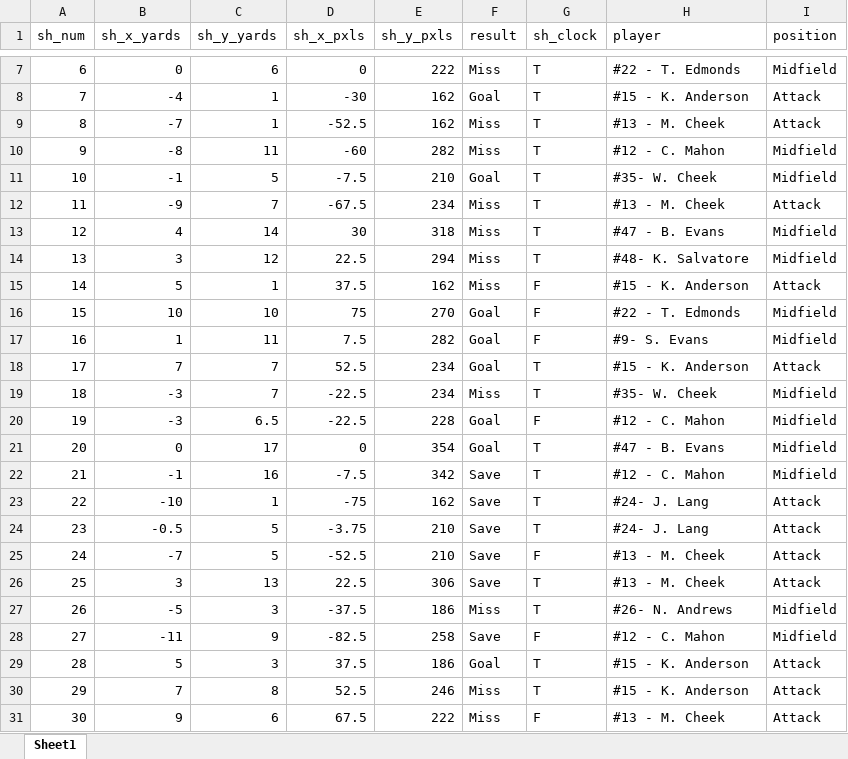
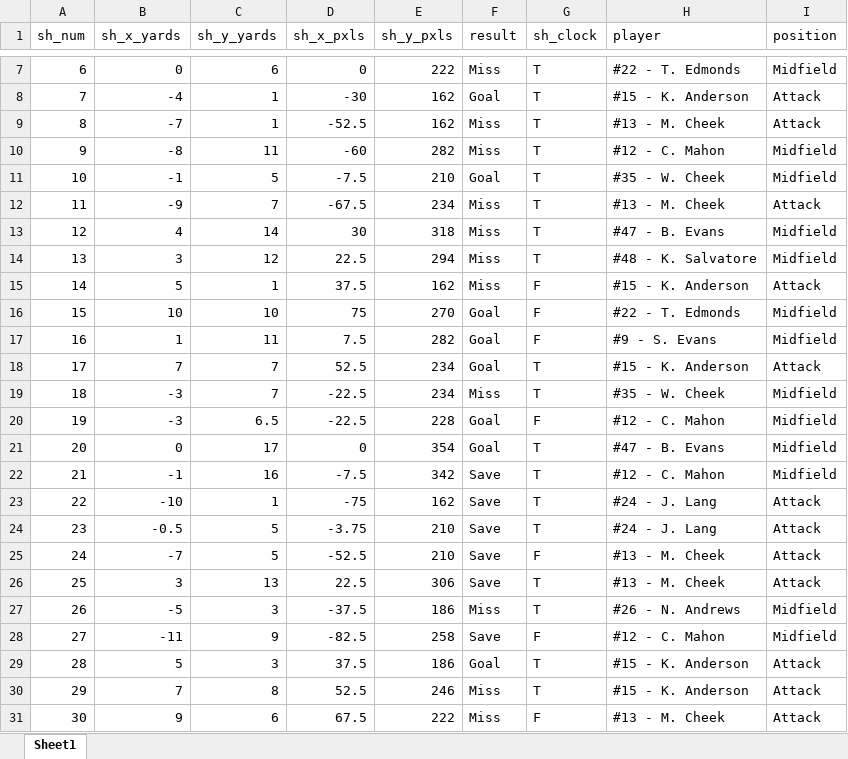
Before and after one commit to CharlieOlmert/project, an Excel workbook: brown_shots.xlsx, sheet Sheet1, drawn as a sheet; only a part is shown, gaps mark what is left out; values as stored, in another font and other column widths than the file's, no borders; the diff names each change by its address in the sheet, - before the commit and + after, or states it on an @@ line.

Commit message:
updated with Cornell and Penn data.

```diff
--- a/brown_shots.xlsx (sheet Sheet1)
+++ b/brown_shots.xlsx (sheet Sheet1)
-H11 (player): #35- W. Cheek
+H11 (player): #35 - W. Cheek
-H14 (player): #48- K. Salvatore
+H14 (player): #48 - K. Salvatore
-H17 (player): #9- S. Evans
+H17 (player): #9 - S. Evans
-H19 (player): #35- W. Cheek
+H19 (player): #35 - W. Cheek
-H23:H24 (player): #24- J. Lang
+H23:H24 (player): #24 - J. Lang
-H27 (player): #26- N. Andrews
+H27 (player): #26 - N. Andrews
```
Also changed, not shown: 4 other files.
